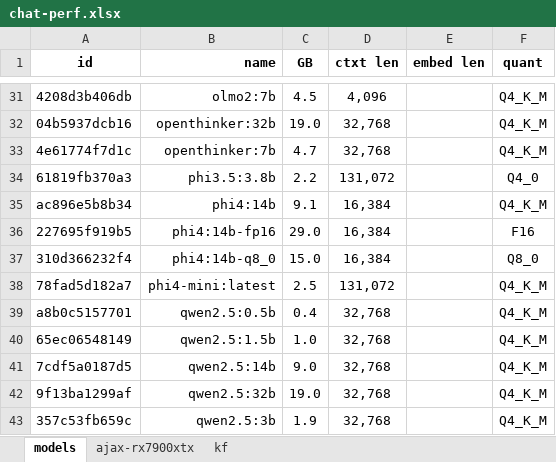
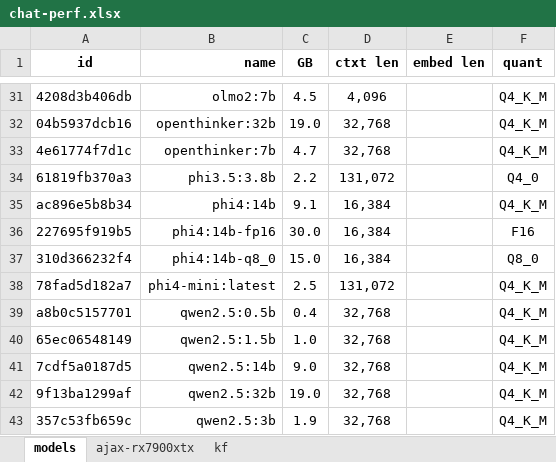
Before and after one commit to 8forty/kfchat, an Excel workbook: chat-perf/chat-perf.xlsx, sheet models, drawn as a sheet; only a part is shown, gaps mark what is left out; values as stored, in another font and other column widths than the file's, no borders; conditional formats not drawn; the diff names each change by its address in the sheet, - before the commit and + after, or states it on an @@ line.

```diff
--- a/chat-perf/chat-perf.xlsx (sheet models)
+++ b/chat-perf/chat-perf.xlsx (sheet models)
-C36 (GB): 29.0
+C36 (GB): 30.0
```
Also changed, not shown: sheet kf, 9 other files.
